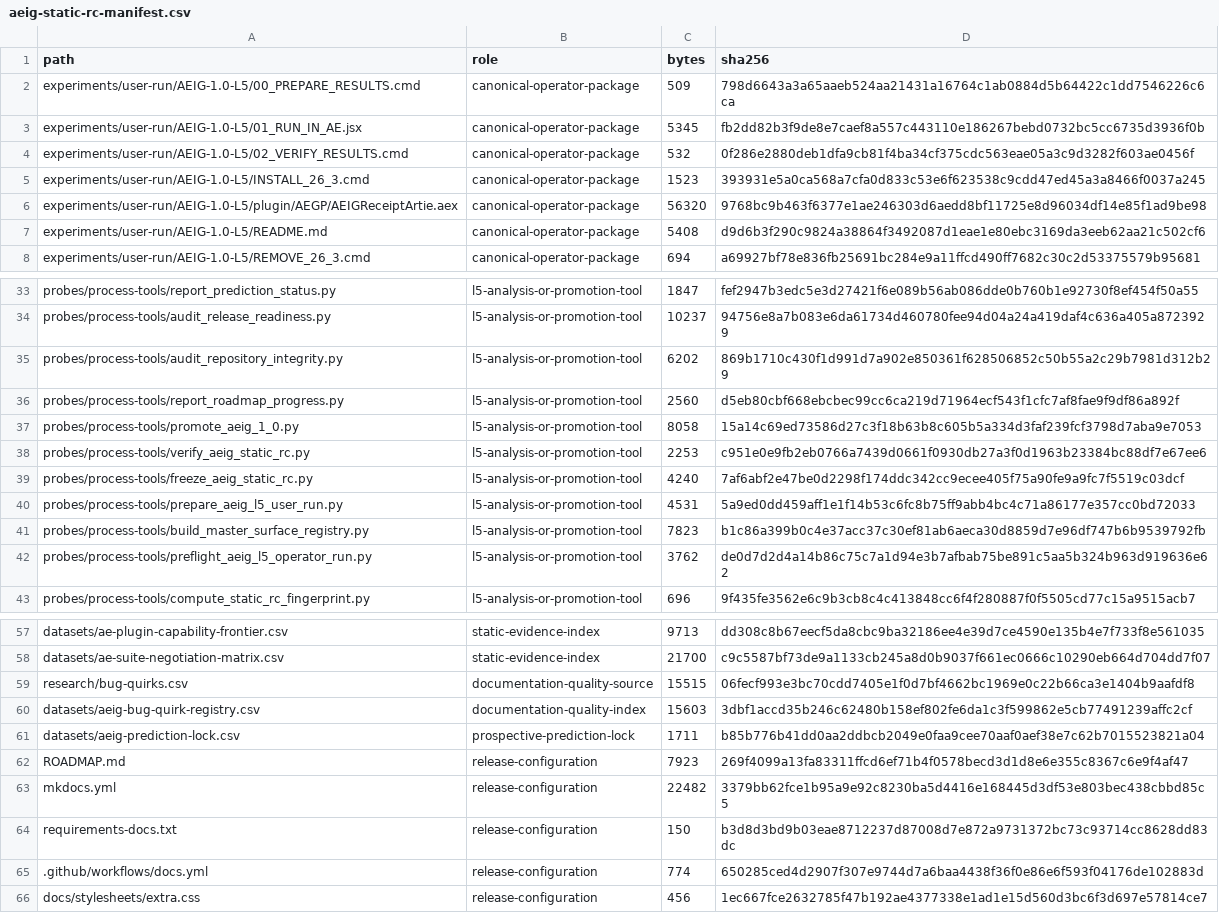
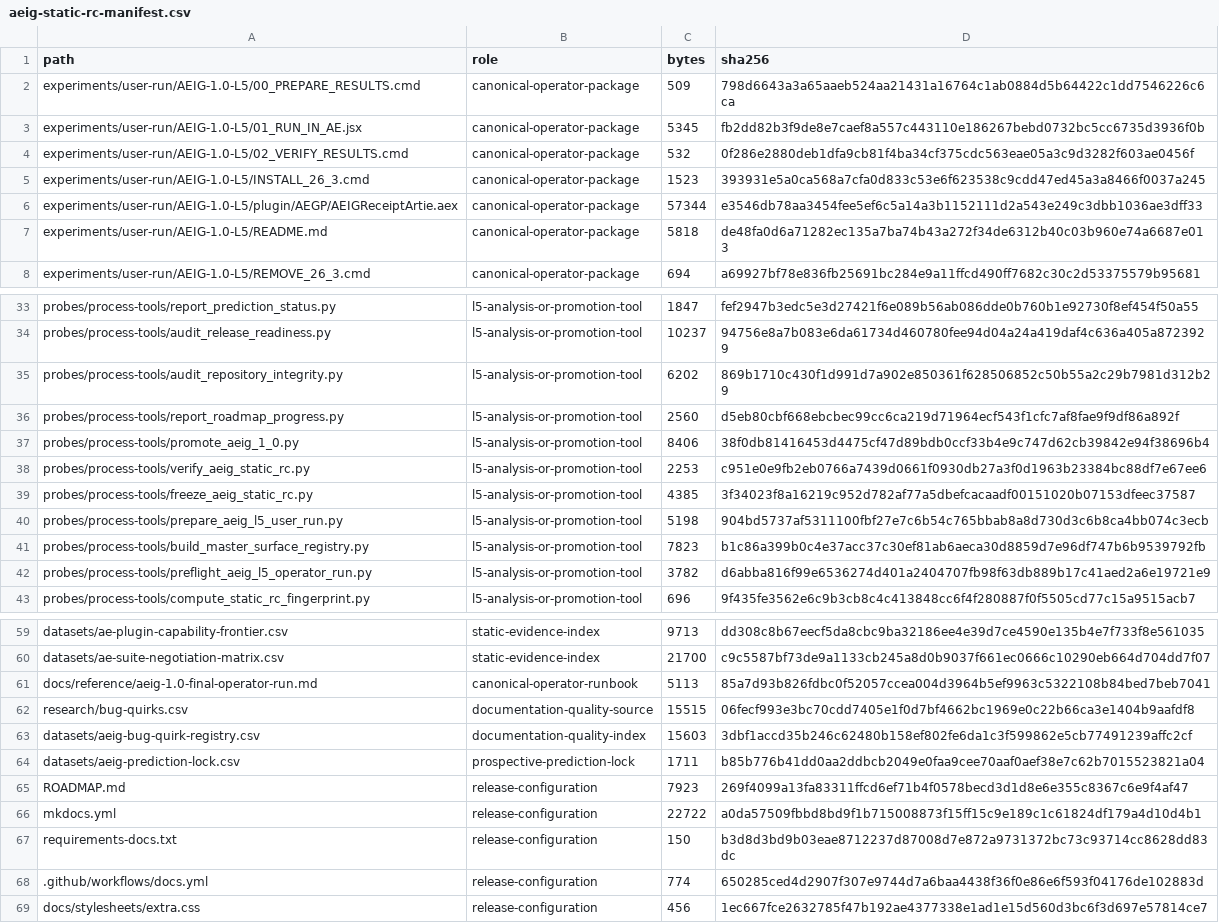
Before and after one commit to iruom/after-effects-internals-guide, a CSV file: datasets/aeig-static-rc-manifest.csv, drawn as a sheet; only a part is shown, gaps mark what is left out; the diff covers the shown part only.

```diff
--- a/datasets/aeig-static-rc-manifest.csv
+++ b/datasets/aeig-static-rc-manifest.csv
@@ -5,4 +5,4 @@ experiments/user-run/AEIG-1.0-L5/02_VERIFY_RESULTS.cmd,canonical-operator-packag
 experiments/user-run/AEIG-1.0-L5/INSTALL_26_3.cmd,canonical-operator-package,1523,393931e5a0ca568a7cfa0d833c53e6f623538c9cdd47ed45a3a8466f0037a245
-experiments/user-run/AEIG-1.0-L5/plugin/AEGP/AEIGReceiptArtie.aex,canonical-operator-package,56320,9768bc9b463f6377e1ae246303d6aedd8bf11725e8d96034df14e85f1ad9be98
-experiments/user-run/AEIG-1.0-L5/README.md,canonical-operator-package,5408,d9d6b3f290c9824a38864f3492087d1eae1e80ebc3169da3eeb62aa21c502cf6
+experiments/user-run/AEIG-1.0-L5/plugin/AEGP/AEIGReceiptArtie.aex,canonical-operator-package,57344,e3546db78aa3454fee5ef6c5a14a3b1152111d2a543e249c3dbb1036ae3dff33
+experiments/user-run/AEIG-1.0-L5/README.md,canonical-operator-package,5818,de48fa0d6a71282ec135a7ba74b43a272f34de6312b40c03b960e74a6687e013
 experiments/user-run/AEIG-1.0-L5/REMOVE_26_3.cmd,canonical-operator-package,694,a69927bf78e836fb25691bc284e9a11ffcd490ff7682c30c2d53375579b95681
@@ -36,8 +36,8 @@ probes/process-tools/audit_repository_integrity.py,l5-analysis-or-promotion-tool
 probes/process-tools/report_roadmap_progress.py,l5-analysis-or-promotion-tool,2560,d5eb80cbf668ebcbec99cc6ca219d71964ecf543f1cfc7af8fae9f9df86a892f
-probes/process-tools/promote_aeig_1_0.py,l5-analysis-or-promotion-tool,8058,15a14c69ed73586d27c3f18b63b8c605b5a334d3faf239fcf3798d7aba9e7053
+probes/process-tools/promote_aeig_1_0.py,l5-analysis-or-promotion-tool,8406,38f0db81416453d4475cf47d89bdb0ccf33b4e9c747d62cb39842e94f38696b4
 probes/process-tools/verify_aeig_static_rc.py,l5-analysis-or-promotion-tool,2253,c951e0e9fb2eb0766a7439d0661f0930db27a3f0d1963b23384bc88df7e67ee6
-probes/process-tools/freeze_aeig_static_rc.py,l5-analysis-or-promotion-tool,4240,7af6abf2e47be0d2298f174ddc342cc9ecee405f75a90fe9a9fc7f5519c03dcf
-probes/process-tools/prepare_aeig_l5_user_run.py,l5-analysis-or-promotion-tool,4531,5a9ed0dd459aff1e1f14b53c6fc8b75ff9abb4bc4c71a86177e357cc0bd72033
+probes/process-tools/freeze_aeig_static_rc.py,l5-analysis-or-promotion-tool,4385,3f34023f8a16219c952d782af77a5dbefcacaadf00151020b07153dfeec37587
+probes/process-tools/prepare_aeig_l5_user_run.py,l5-analysis-or-promotion-tool,5198,904bd5737af5311100fbf27e7c6b54c765bbab8a8d730d3c6b8ca4bb074c3ecb
 probes/process-tools/build_master_surface_registry.py,l5-analysis-or-promotion-tool,7823,b1c86a399b0c4e37acc37c30ef81ab6aeca30d8859d7e96df747b6b9539792fb
-probes/process-tools/preflight_aeig_l5_operator_run.py,l5-analysis-or-promotion-tool,3762,de0d7d2d4a14b86c75c7a1d94e3b7afbab75be891c5aa5b324b963d919636e62
+probes/process-tools/preflight_aeig_l5_operator_run.py,l5-analysis-or-promotion-tool,3782,d6abba816f99e6536274d401a2404707fb98f63db889b17c41aed2a6e19721e9
 probes/process-tools/compute_static_rc_fingerprint.py,l5-analysis-or-promotion-tool,696,9f435fe3562e6c9b3cb8c4c413848cc6f4f280887f0f5505cd77c15a9515acb7
@@ -58,2 +60,3 @@ datasets/ae-plugin-capability-frontier.csv,static-evidence-index,9713,dd308c8b67
 datasets/ae-suite-negotiation-matrix.csv,static-evidence-index,21700,c9c5587bf73de9a1133cb245a8d0b9037f661ec0666c10290eb664d704dd7f07
+docs/reference/aeig-1.0-final-operator-run.md,canonical-operator-runbook,5113,85a7d93b826fdbc0f52057ccea004d3964b5ef9963c5322108b84bed7beb7041
 research/bug-quirks.csv,documentation-quality-source,15515,06fecf993e3bc70cdd7405e1f0d7bf4662bc1969e0c22b66ca3e1404b9aafdf8
@@ -62,3 +65,3 @@ datasets/aeig-prediction-lock.csv,prospective-prediction-lock,1711,b85b776b41dd0
 ROADMAP.md,release-configuration,7923,269f4099a13fa83311ffcd6ef71b4f0578becd3d1d8e6e355c8367c6e9f4af47
-mkdocs.yml,release-configuration,22482,3379bb62fce1b95a9e92c8230ba5d4416e168445d3df53e803bec438cbbd85c5
+mkdocs.yml,release-configuration,22722,a0da57509fbbd8bd9f1b715008873f15ff15c9e189c1c61824df179a4d10d4b1
 requirements-docs.txt,release-configuration,150,b3d8d3bd9b03eae8712237d87008d7e872a9731372bc73c93714cc8628dd83dc
```
Also changed, not shown: 2 added rows and 18 edited cells elsewhere in this file, datasets/aeig-page-depth-audit.csv, datasets/aeig-release-readiness.csv, 34 other files.
